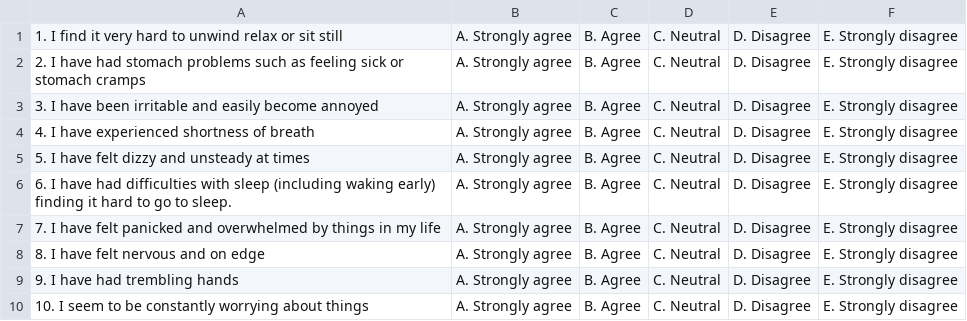
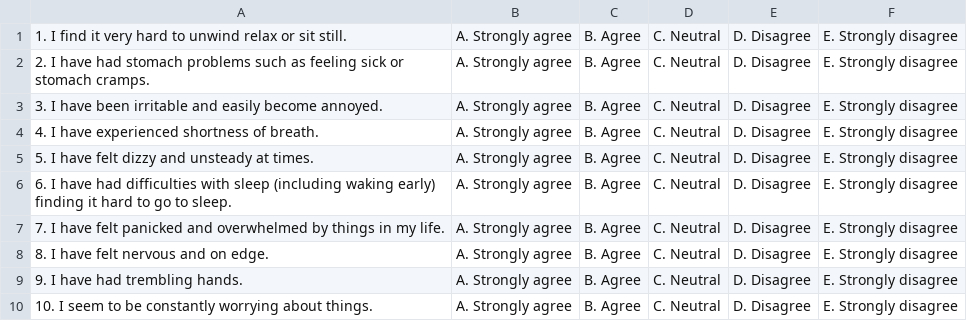
Before and after one commit to EdwinRodger/Wellness-Wizard, a CSV file: src/questions/Anxiety.csv, drawn as a sheet.

Commit message:
changes in anxiety file

```diff
--- a/src/questions/Anxiety.csv
+++ b/src/questions/Anxiety.csv
@@ -1,10 +1,10 @@
-1. I find it very hard to unwind  relax or sit still,A. Strongly agree,B. Agree,C. Neutral,D. Disagree,E. Strongly disagree
-2. I have had stomach problems  such as feeling sick or stomach cramps,A. Strongly agree,B. Agree,C. Neutral,D. Disagree,E. Strongly disagree
-3. I have been irritable and easily become annoyed,A. Strongly agree,B. Agree,C. Neutral,D. Disagree,E. Strongly disagree
-4. I have experienced shortness of breath,A. Strongly agree,B. Agree,C. Neutral,D. Disagree,E. Strongly disagree
-5. I have felt dizzy and unsteady at times,A. Strongly agree,B. Agree,C. Neutral,D. Disagree,E. Strongly disagree
+1. I find it very hard to unwind  relax or sit still.,A. Strongly agree,B. Agree,C. Neutral,D. Disagree,E. Strongly disagree
+2. I have had stomach problems  such as feeling sick or stomach cramps.,A. Strongly agree,B. Agree,C. Neutral,D. Disagree,E. Strongly disagree
+3. I have been irritable and easily become annoyed.,A. Strongly agree,B. Agree,C. Neutral,D. Disagree,E. Strongly disagree
+4. I have experienced shortness of breath.,A. Strongly agree,B. Agree,C. Neutral,D. Disagree,E. Strongly disagree
+5. I have felt dizzy and unsteady at times.,A. Strongly agree,B. Agree,C. Neutral,D. Disagree,E. Strongly disagree
 6. I have had difficulties with sleep (including waking early) finding it hard to go to sleep.,A. Strongly agree,B. Agree,C. Neutral,D. Disagree,E. Strongly disagree
-7. I have felt panicked and overwhelmed by things in my life,A. Strongly agree,B. Agree,C. Neutral,D. Disagree,E. Strongly disagree
-8. I have felt nervous and on edge,A. Strongly agree,B. Agree,C. Neutral,D. Disagree,E. Strongly disagree
-9. I have had trembling hands,A. Strongly agree,B. Agree,C. Neutral,D. Disagree,E. Strongly disagree
-10. I seem to be constantly worrying about things,A. Strongly agree,B. Agree,C. Neutral,D. Disagree,E. Strongly disagree
+7. I have felt panicked and overwhelmed by things in my life.,A. Strongly agree,B. Agree,C. Neutral,D. Disagree,E. Strongly disagree
+8. I have felt nervous and on edge.,A. Strongly agree,B. Agree,C. Neutral,D. Disagree,E. Strongly disagree
+9. I have had trembling hands.,A. Strongly agree,B. Agree,C. Neutral,D. Disagree,E. Strongly disagree
+10. I seem to be constantly worrying about things.,A. Strongly agree,B. Agree,C. Neutral,D. Disagree,E. Strongly disagree
```
